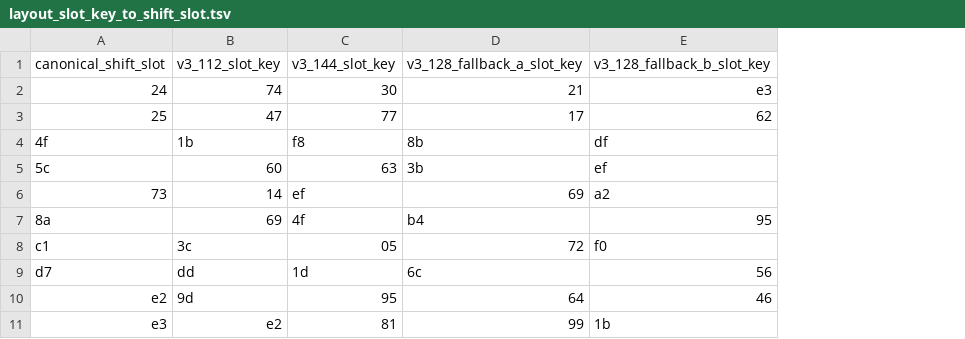
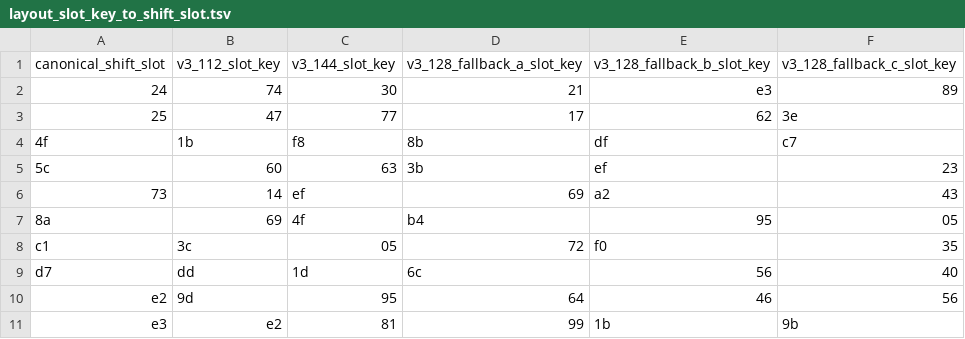
Before and after one commit to wbfan95/Duxiu-iid-v3-Decoder-JS, a TSV file: codebook/layout_slot_key_to_shift_slot.tsv, drawn as a sheet; the diff names each change by its address in the sheet, - before the commit and + after, or states it on an @@ line.

Commit message:
Add fallback profile c for IID decoding

```diff
--- a/codebook/layout_slot_key_to_shift_slot.tsv
+++ b/codebook/layout_slot_key_to_shift_slot.tsv
+column F, rows 1-11: v3_128_fallback_c_slot_key | 89 | 3e | c7 | 23 | 43 | 05 | 35 | 40 | 56 | 9b
```
Also changed, not shown: 4 other files.
